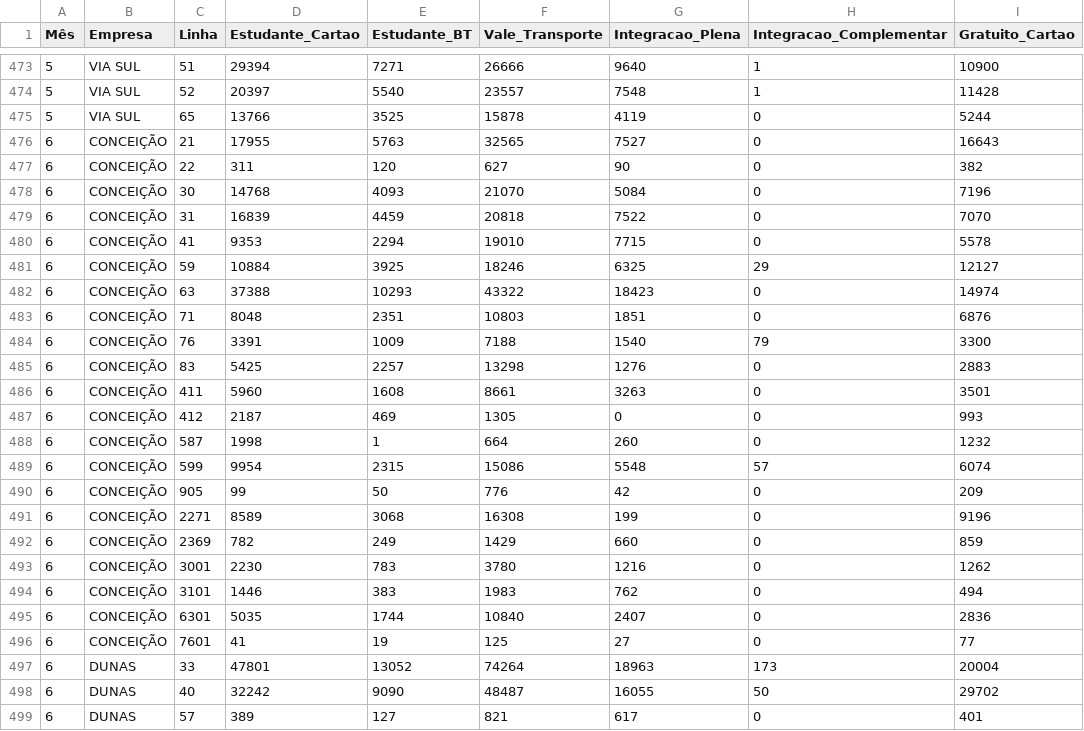
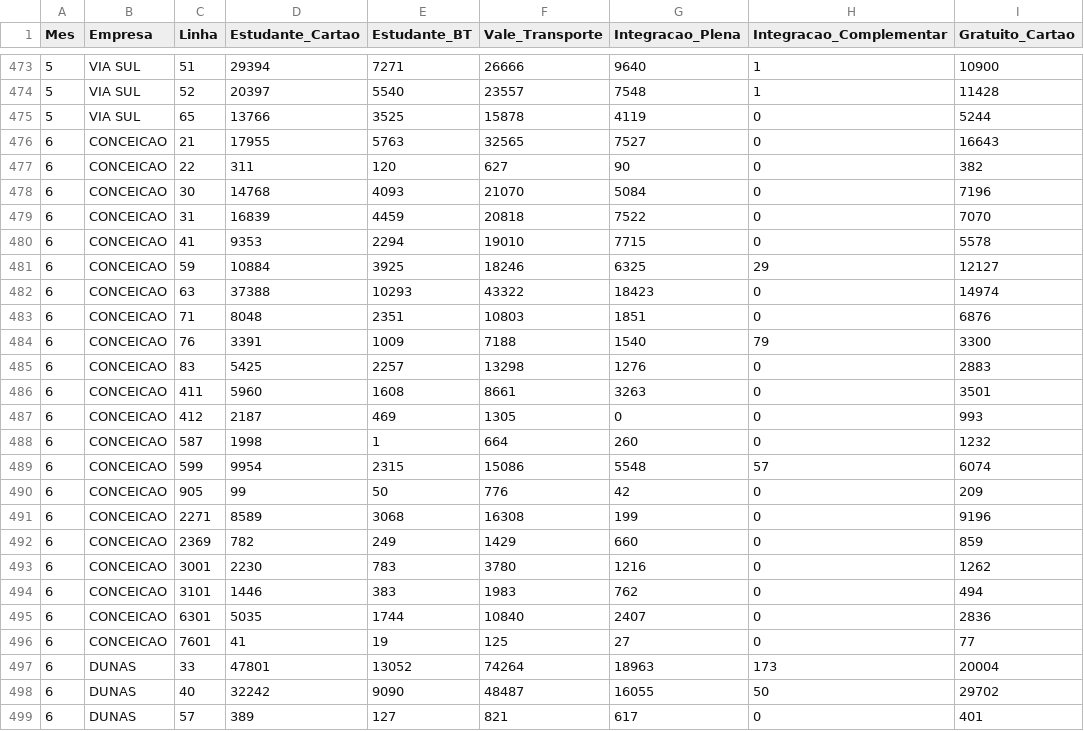
Before and after one commit to pridnt/cesar_engdados, a CSV file: data/dados-be-2019-analitico.csv, drawn as a sheet; only a part is shown, gaps mark what is left out; the diff covers the shown part only; the diff names each change by its address in the sheet, - before the commit and + after, or states it on an @@ line.

Commit message:
Replace letters

```diff
--- a/data/dados-be-2019-analitico.csv
+++ b/data/dados-be-2019-analitico.csv
-A1: Mês
+A1: Mes
-B476:B496 (Empresa): CONCEIÇÃO
+B476:B496 (Empresa): CONCEICAO
```
Also changed, not shown: 97 edited cells elsewhere in this file.
